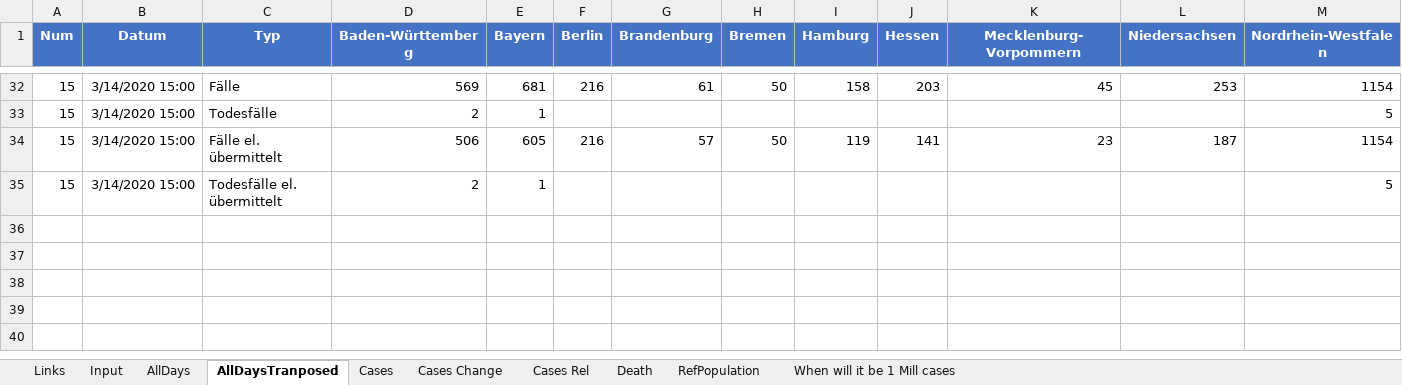
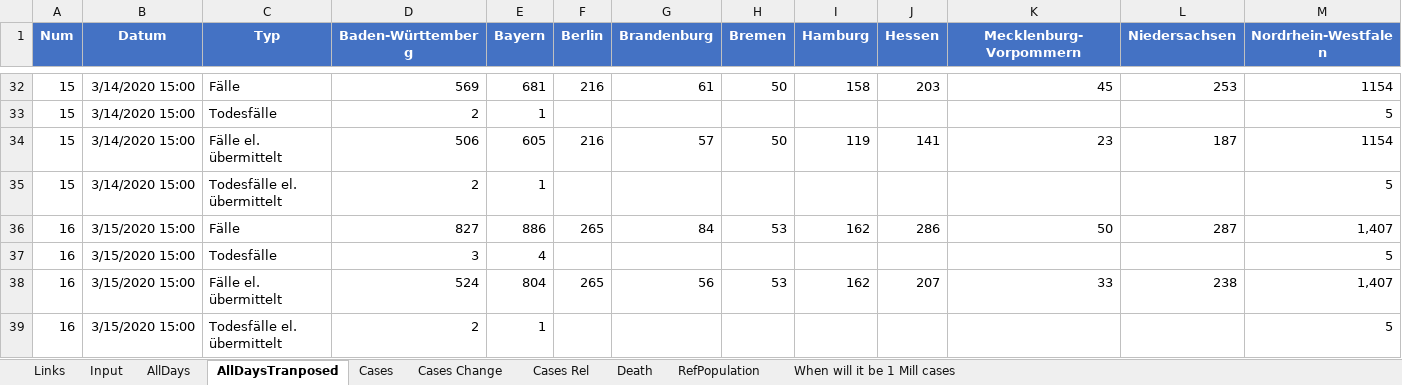
Before and after one commit to entorb/COVID-19-Coronavirus-German-Regions, an Excel workbook: data/cases-de.xlsx, sheet AllDaysTranposed, drawn as a sheet; only a part is shown, gaps mark what is left out; values as stored, in another font and other column widths than the file's, no borders; table styles not drawn; rows hold the shown columns only; the diff names each change by its address in the sheet, - before the commit and + after, or states it on an @@ line.

```diff
--- a/data/cases-de.xlsx (sheet AllDaysTranposed)
+++ b/data/cases-de.xlsx (sheet AllDaysTranposed)
+row 36: 16 | 3/15/2020 15:00 | Fälle | 827 | 886 | 265 | 84 | 53 | 162 | 286 | 50 | 287 | 1,407
+row 37: 16 | 3/15/2020 15:00 | Todesfälle | 3 | 4 |  |  |  |  |  |  |  | 5
+row 38: 16 | 3/15/2020 15:00 | Fälle el. übermittelt | 524 | 804 | 265 | 56 | 53 | 162 | 207 | 33 | 238 | 1,407
+row 39: 16 | 3/15/2020 15:00 | Todesfälle el. übermittelt | 2 | 1 |  |  |  |  |  |  |  | 5
```
Also changed, not shown: sheet Cases Rel, sheet Cases, sheet Cases Change, sheet Input, sheet AllDays, sheet Death, 1 more sheet, charts or pictures, 43 other files.
